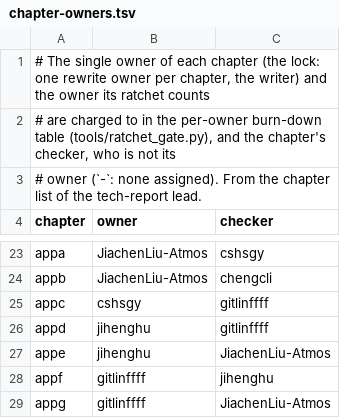
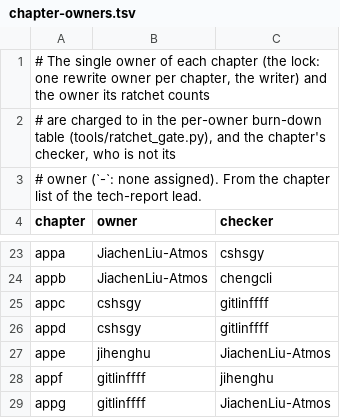
Before and after one commit to JiachenLiu-Atmos/snapy, a TSV file: doc/tech-report/tools/chapter-owners.tsv, drawn as a sheet; only a part is shown, gaps mark what is left out.

Commit message:
tech-report appD: environment variables at snapy 73c45a7c, one switch and the former four as deck keys

```diff
--- a/doc/tech-report/tools/chapter-owners.tsv
+++ b/doc/tech-report/tools/chapter-owners.tsv
@@ -25,3 +25,3 @@ appb	JiachenLiu-Atmos	chengcli
 appc	cshsgy	gitlinffff
-appd	jihenghu	gitlinffff
+appd	cshsgy	gitlinffff
 appe	jihenghu	JiachenLiu-Atmos
```
Also changed, not shown: 3 other files.
